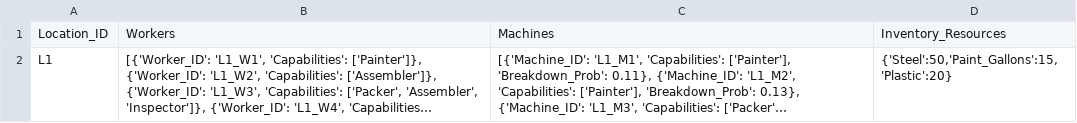
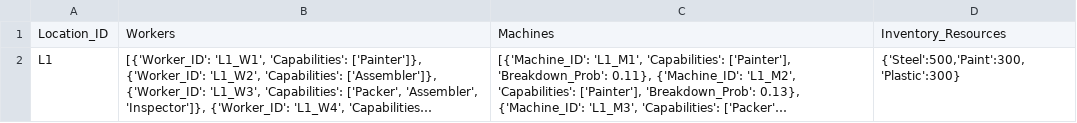
Before and after one commit to SawyerSavvy/Multi-Location-Job-Scheduling, a CSV file: Locations_test.csv, drawn as a sheet; long unchanged cells end in …; the diff names each change by its address in the sheet, - before the commit and + after, or states it on an @@ line.

```diff
--- a/Locations_test.csv
+++ b/Locations_test.csv
-D2: {'Steel':50,'Paint_Gallons':15,'Plastic':20}
+D2: {'Steel':500,'Paint':300,'Plastic':300}
```
Also changed, not shown: Locations_Capabilities.csv, 1 other file.
